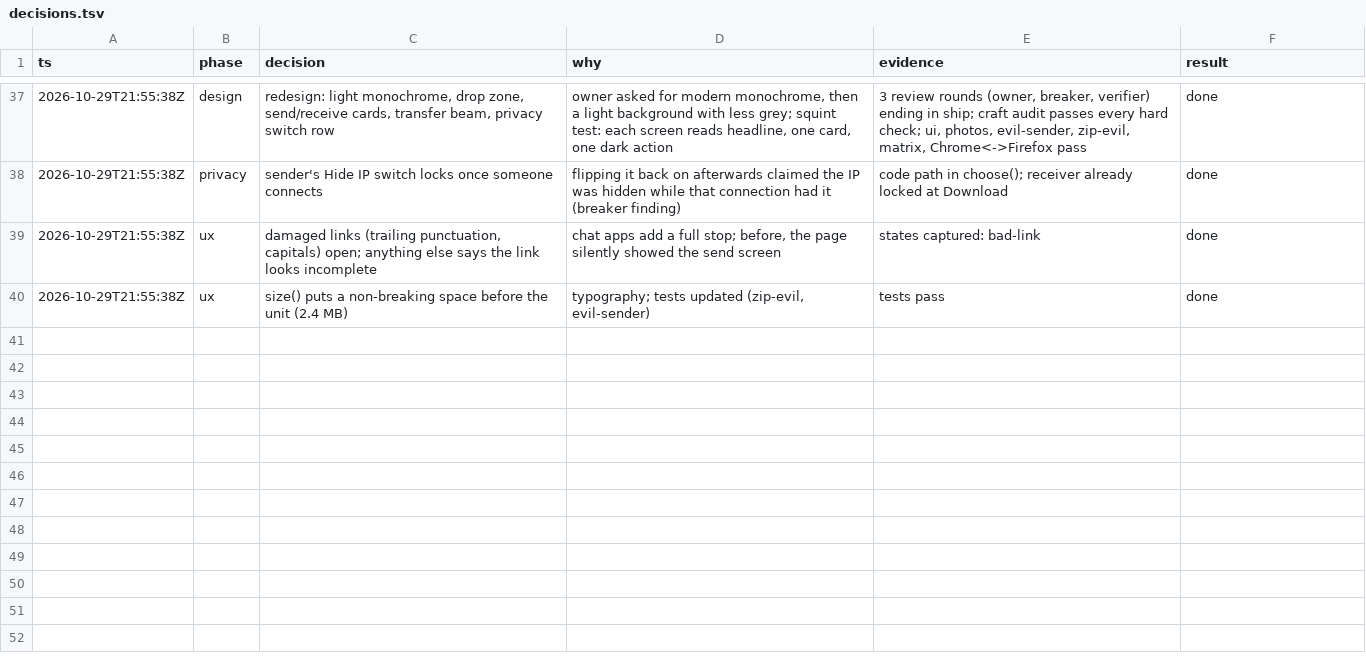
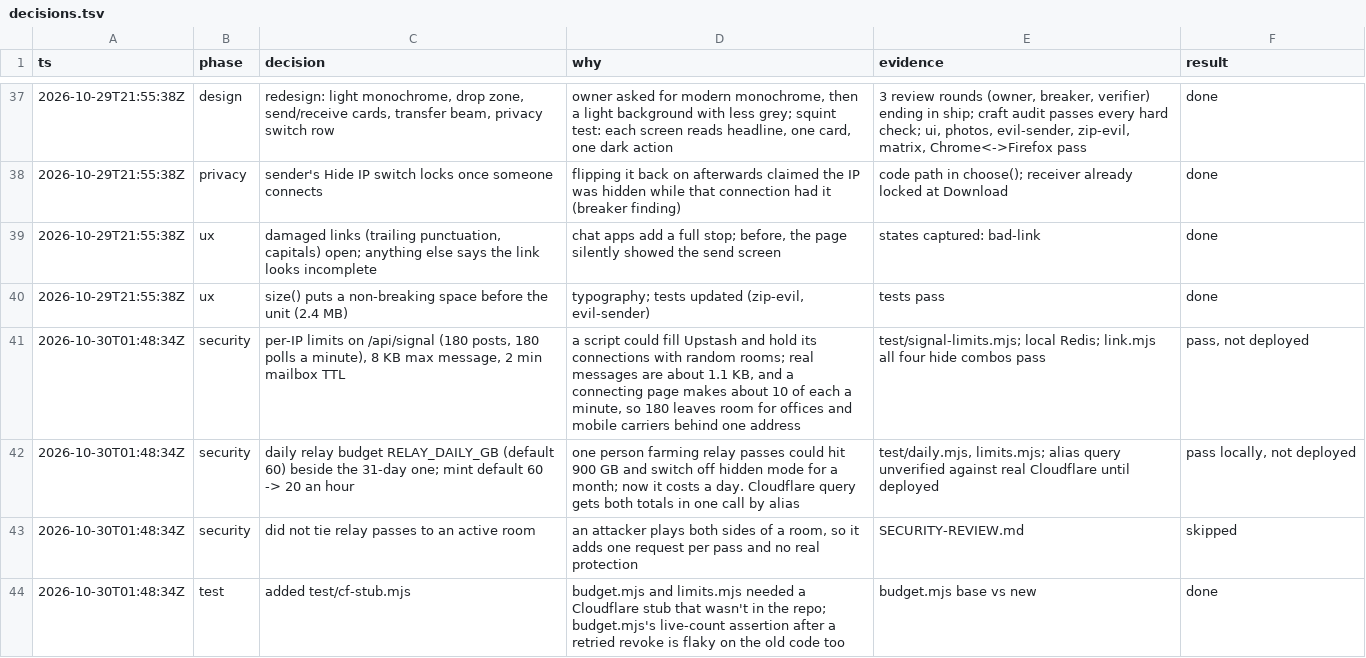
Before and after one commit to cameronspears/across, a TSV file: decisions.tsv, drawn as a sheet; only a part is shown, gaps mark what is left out; the diff names each change by its address in the sheet, - before the commit and + after, or states it on an @@ line.

```diff
--- a/decisions.tsv
+++ b/decisions.tsv
+row 41: 2026-10-30T01:48:34Z | security | per-IP limits on /api/signal (180 posts, 180 polls a minute), 8 KB max message, 2 min mailbox TTL | a script could fill Upstash and hold its connections with random rooms; real messages are about 1.1 KB, and a connecting page makes about 10 of each a minute, so 180 leaves room for offices and mobile carriers behind one address | test/signal-limits.mjs; local Redis; link.mjs all four hide combos pass | pass, not deployed
+row 42: 2026-10-30T01:48:34Z | security | daily relay budget RELAY_DAILY_GB (default 60) beside the 31-day one; mint default 60 -> 20 an hour | one person farming relay passes could hit 900 GB and switch off hidden mode for a month; now it costs a day. Cloudflare query gets both totals in one call by alias | test/daily.mjs, limits.mjs; alias query unverified against real Cloudflare until deployed | pass locally, not deployed
+row 43: 2026-10-30T01:48:34Z | security | did not tie relay passes to an active room | an attacker plays both sides of a room, so it adds one request per pass and no real protection | SECURITY-REVIEW.md | skipped
+row 44: 2026-10-30T01:48:34Z | test | added test/cf-stub.mjs | budget.mjs and limits.mjs needed a Cloudflare stub that wasn't in the repo; budget.mjs's live-count assertion after a retried revoke is flaky on the old code too | budget.mjs base vs new | done
```
Also changed, not shown: 15 other files.
